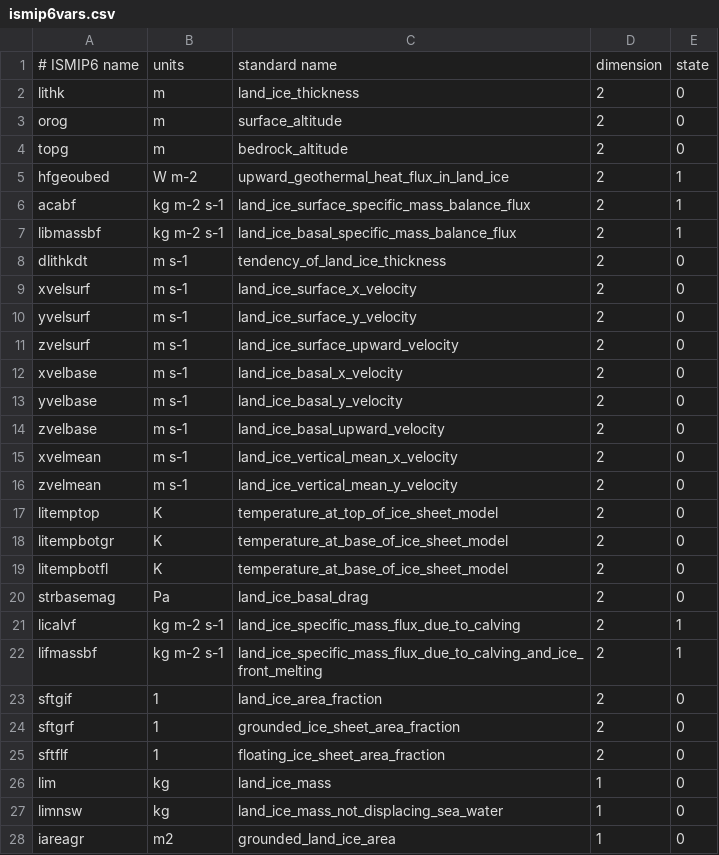
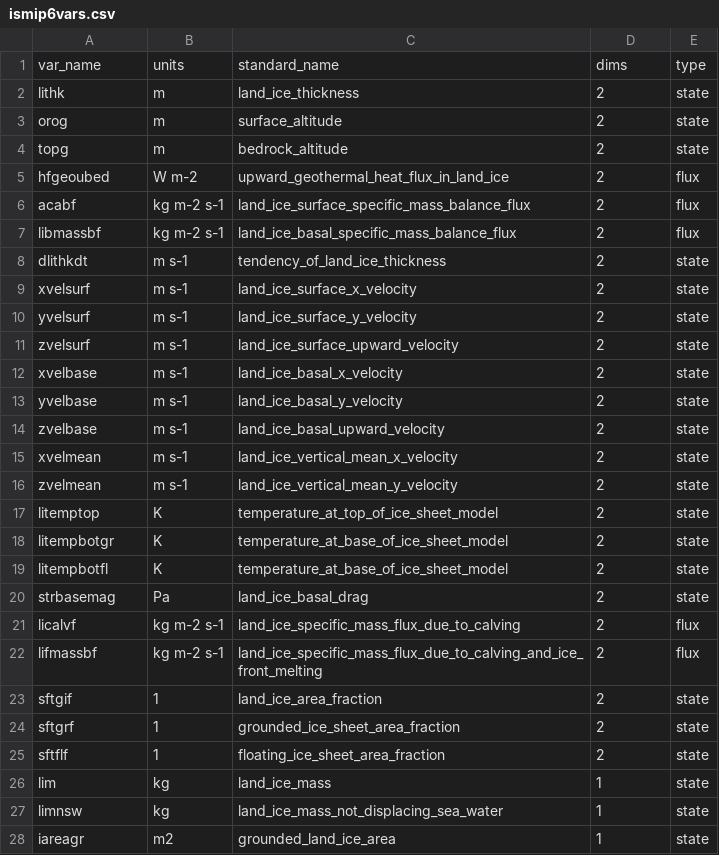
Before and after one commit to pism/pism-greenland, a CSV file: resources/ismip6vars.csv, drawn as a sheet; only a part is shown; the diff covers the shown part only.

Commit message:
More work on ISMIP6 postprocessing

```diff
--- a/resources/ismip6vars.csv
+++ b/resources/ismip6vars.csv
@@ -1,28 +1,28 @@
-# ISMIP6 name   , units, standard name, dimension, state
-lithk           , m, land_ice_thickness, 2, 0
-orog            , m, surface_altitude, 2, 0
-topg            , m, bedrock_altitude, 2, 0
-hfgeoubed       , W m-2, upward_geothermal_heat_flux_in_land_ice, 2, 1
-acabf           , kg m-2 s-1, land_ice_surface_specific_mass_balance_flux, 2, 1
-libmassbf       , kg m-2 s-1, land_ice_basal_specific_mass_balance_flux, 2, 1
-dlithkdt        , m s-1, tendency_of_land_ice_thickness, 2, 0
-xvelsurf        , m s-1, land_ice_surface_x_velocity, 2, 0
-yvelsurf        , m s-1, land_ice_surface_y_velocity, 2, 0
-zvelsurf        , m s-1, land_ice_surface_upward_velocity, 2, 0
-xvelbase        , m s-1, land_ice_basal_x_velocity, 2, 0
-yvelbase        , m s-1, land_ice_basal_y_velocity, 2, 0
-zvelbase        , m s-1, land_ice_basal_upward_velocity, 2, 0
-xvelmean        , m s-1, land_ice_vertical_mean_x_velocity, 2, 0
-zvelmean        , m s-1, land_ice_vertical_mean_y_velocity, 2, 0
-litemptop       , K, temperature_at_top_of_ice_sheet_model , 2, 0
-litempbotgr     , K, temperature_at_base_of_ice_sheet_model, 2, 0
-litempbotfl     , K, temperature_at_base_of_ice_sheet_model, 2, 0
-strbasemag      , Pa, land_ice_basal_drag, 2, 0
-licalvf         , kg m-2 s-1, land_ice_specific_mass_flux_due_to_calving, 2, 1
-lifmassbf       , kg m-2 s-1, land_ice_specific_mass_flux_due_to_calving_and_ice_front_melting, 2, 1
-sftgif          , 1, land_ice_area_fraction, 2, 0
-sftgrf          , 1, grounded_ice_sheet_area_fraction, 2, 0
-sftflf          , 1, floating_ice_sheet_area_fraction, 2, 0
-lim             , kg, land_ice_mass, 1, 0
-limnsw          , kg, land_ice_mass_not_displacing_sea_water, 1, 0
-iareagr         , m2, grounded_land_ice_area, 1, 0
+var_name        , units, standard_name, dims, type
+lithk           , m, land_ice_thickness, 2, state
+orog            , m, surface_altitude, 2, state
+topg            , m, bedrock_altitude, 2, state
+hfgeoubed       , W m-2, upward_geothermal_heat_flux_in_land_ice, 2, flux
+acabf           , kg m-2 s-1, land_ice_surface_specific_mass_balance_flux, 2, flux
+libmassbf       , kg m-2 s-1, land_ice_basal_specific_mass_balance_flux, 2, flux
+dlithkdt        , m s-1, tendency_of_land_ice_thickness, 2, state
+xvelsurf        , m s-1, land_ice_surface_x_velocity, 2, state
+yvelsurf        , m s-1, land_ice_surface_y_velocity, 2, state
+zvelsurf        , m s-1, land_ice_surface_upward_velocity, 2, state
+xvelbase        , m s-1, land_ice_basal_x_velocity, 2, state
+yvelbase        , m s-1, land_ice_basal_y_velocity, 2, state
+zvelbase        , m s-1, land_ice_basal_upward_velocity, 2, state
+xvelmean        , m s-1, land_ice_vertical_mean_x_velocity, 2, state
+zvelmean        , m s-1, land_ice_vertical_mean_y_velocity, 2, state
+litemptop       , K, temperature_at_top_of_ice_sheet_model , 2, state
+litempbotgr     , K, temperature_at_base_of_ice_sheet_model, 2, state
+litempbotfl     , K, temperature_at_base_of_ice_sheet_model, 2, state
+strbasemag      , Pa, land_ice_basal_drag, 2, state
+licalvf         , kg m-2 s-1, land_ice_specific_mass_flux_due_to_calving, 2, flux
+lifmassbf       , kg m-2 s-1, land_ice_specific_mass_flux_due_to_calving_and_ice_front_melting, 2, flux
+sftgif          , 1, land_ice_area_fraction, 2, state
+sftgrf          , 1, grounded_ice_sheet_area_fraction, 2, state
+sftflf          , 1, floating_ice_sheet_area_fraction, 2, state
+lim             , kg, land_ice_mass, 1, state
+limnsw          , kg, land_ice_mass_not_displacing_sea_water, 1, state
+iareagr         , m2, grounded_land_ice_area, 1, state
```
Also changed, not shown: 6 edited cells elsewhere in this file, 1 other file.
